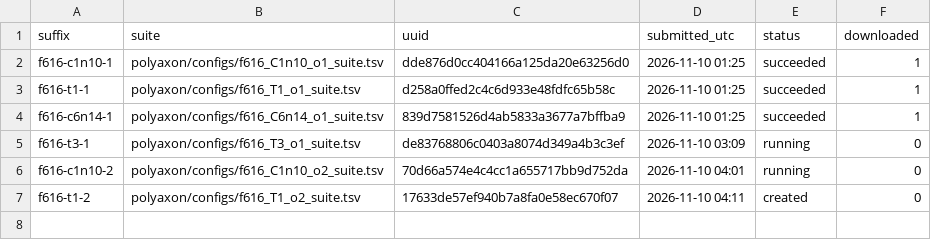
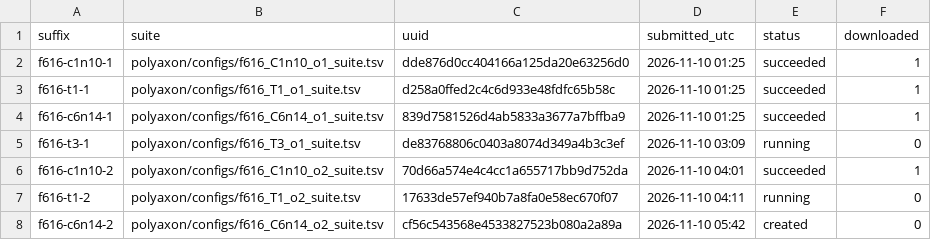
Before and after one commit to gabrielliman/prism-research, a TSV file: reports/data/F06/f616/jobs.tsv, drawn as a sheet.

```diff
--- a/reports/data/F06/f616/jobs.tsv
+++ b/reports/data/F06/f616/jobs.tsv
@@ -5,3 +5,4 @@ f616-c6n14-1	polyaxon/configs/f616_C6n14_o1_suite.tsv	839d7581526d4ab5833a3677a7
 f616-t3-1	polyaxon/configs/f616_T3_o1_suite.tsv	de83768806c0403a8074d349a4b3c3ef	2026-11-10 03:09	running	0
-f616-c1n10-2	polyaxon/configs/f616_C1n10_o2_suite.tsv	70d66a574e4c4cc1a655717bb9d752da	2026-11-10 04:01	running	0
-f616-t1-2	polyaxon/configs/f616_T1_o2_suite.tsv	17633de57ef940b7a8fa0e58ec670f07	2026-11-10 04:11	created	0
+f616-c1n10-2	polyaxon/configs/f616_C1n10_o2_suite.tsv	70d66a574e4c4cc1a655717bb9d752da	2026-11-10 04:01	succeeded	1
+f616-t1-2	polyaxon/configs/f616_T1_o2_suite.tsv	17633de57ef940b7a8fa0e58ec670f07	2026-11-10 04:11	running	0
+f616-c6n14-2	polyaxon/configs/f616_C6n14_o2_suite.tsv	cf56c543568e4533827523b080a2a89a	2026-11-10 05:42	created	0
```
Also changed, not shown: 2 other files.
